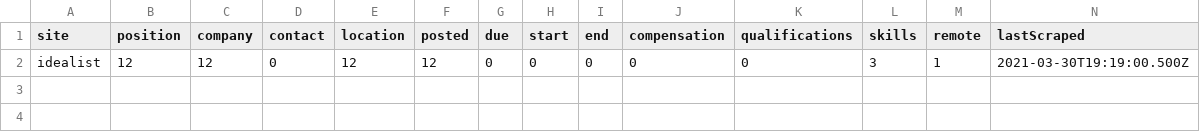
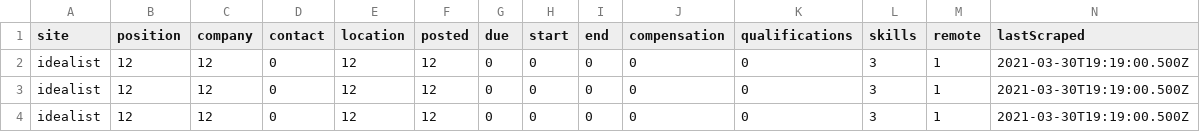
Before and after one commit to internaloha/internaloha, a CSV file: scraper/data/csv/idealist.csv, drawn as a sheet; only a part is shown; rows hold the shown columns only; the diff names each change by its address in the sheet, - before the commit and + after, or states it on an @@ line.

```diff
--- a/scraper/data/csv/idealist.csv
+++ b/scraper/data/csv/idealist.csv
+row 3: idealist | 12 | 12 | 0 | 12 | 12 | 0 | 0 | 0 | 0 | 0 | 3 | 1 | 2021-03-30T19:19:00.500Z
+row 4: idealist | 12 | 12 | 0 | 12 | 12 | 0 | 0 | 0 | 0 | 0 | 3 | 1 | 2021-03-30T19:19:00.500Z
```
Also changed, not shown: scraper/data/csv/angellist.csv, scraper/data/csv/indeed.csv, 19 other files.
